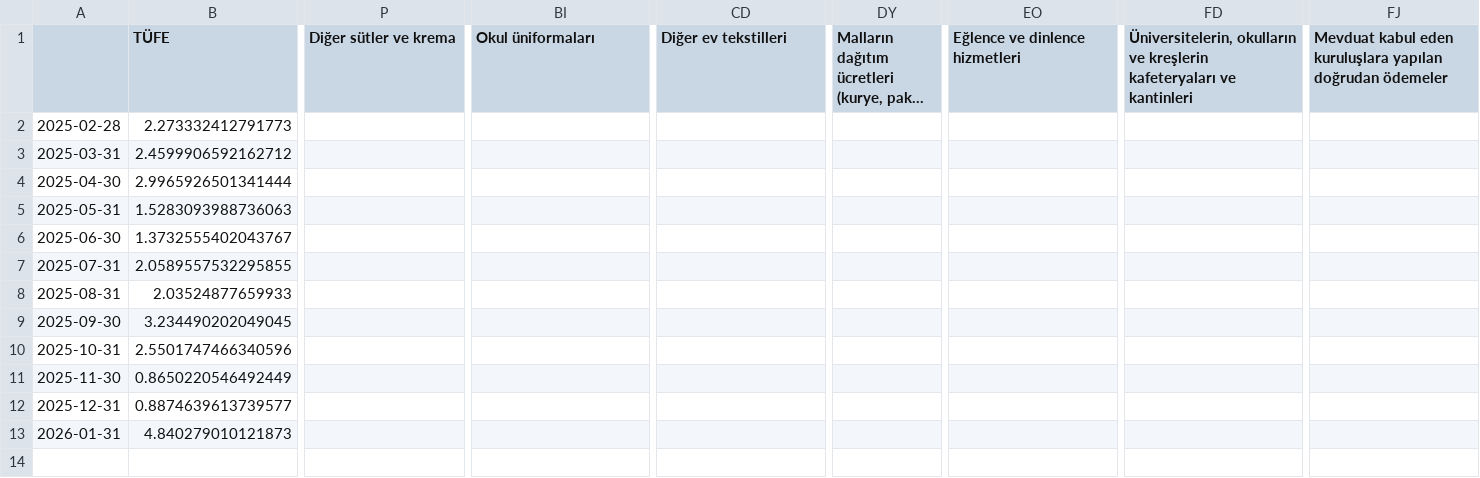
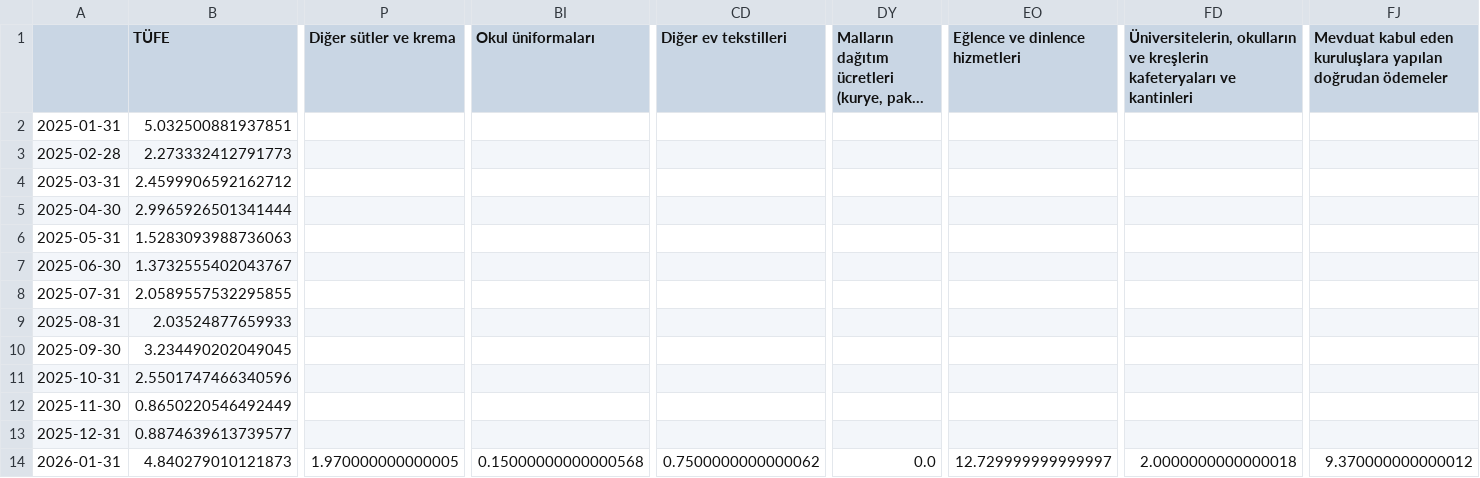
Before and after one commit to kaboya19/WebTufeMobile, a CSV file: assets/tuikaylik.csv, drawn as a sheet; only a part is shown, gaps mark what is left out; long unchanged cells end in …; addresses are those after the commit; rows hold the shown columns only; the diff names each change by its address in the sheet, - before the commit and + after, or states it on an @@ line.

```diff
--- a/assets/tuikaylik.csv
+++ b/assets/tuikaylik.csv
+row 2: 2025-01-31 | 5.032500881937851
-P14 (Diğer sütler ve krema): (empty)
+P14 (Diğer sütler ve krema): 1.970000000000005
-BI14 (Okul üniformaları): (empty)
+BI14 (Okul üniformaları): 0.15000000000000568
-CD14 (Diğer ev tekstilleri): (empty)
+CD14 (Diğer ev tekstilleri): 0.7500000000000062
-DY14: (empty)
+DY14: 0.0
-EO14 (Eğlence ve dinlence hizmetleri): (empty)
+EO14 (Eğlence ve dinlence hizmetleri): 12.729999999999997
-FD14: (empty)
+FD14: 2.0000000000000018
-FJ14: (empty)
+FJ14: 9.370000000000012
```
Also changed, not shown: assets/ozel_gostergeler.csv, assets/tuikytd.csv, 2 other files.
